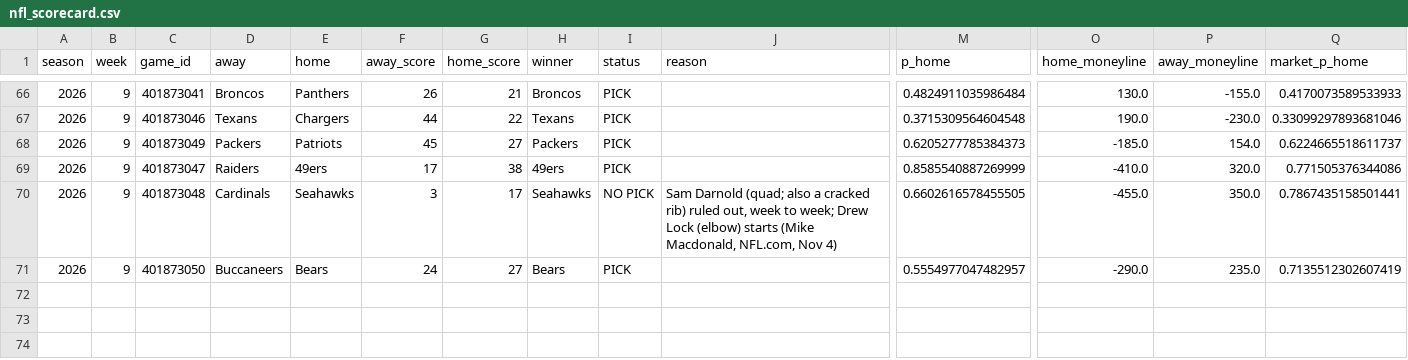
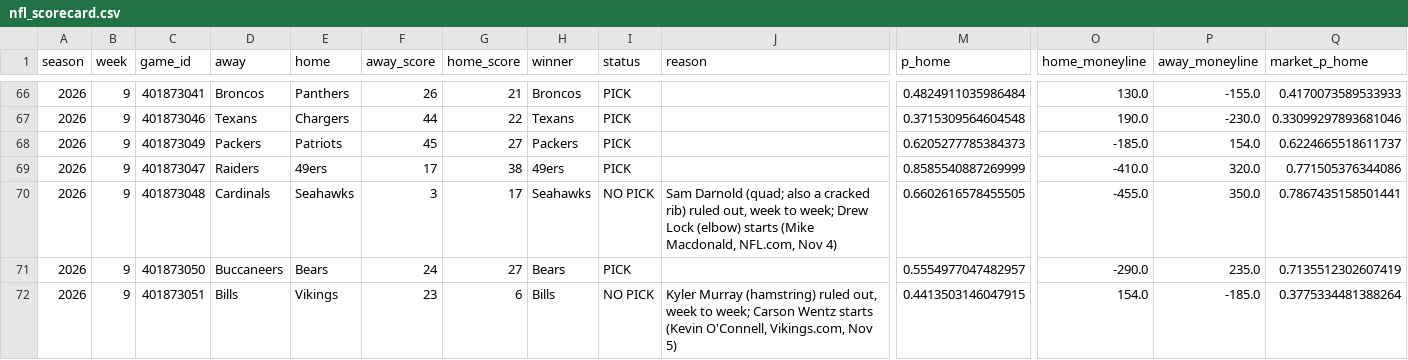
Before and after one commit to stardust1327/sports-engines, a CSV file: results/nfl_scorecard.csv, drawn as a sheet; only a part is shown, gaps mark what is left out; rows hold the shown columns only; the diff names each change by its address in the sheet, - before the commit and + after, or states it on an @@ line.

```diff
--- a/results/nfl_scorecard.csv
+++ b/results/nfl_scorecard.csv
+row 72: 2026 | 9 | 401873051 | Bills | Vikings | 23 | 6 | Bills | NO PICK | Kyler Murray (hamstring) ruled out, week to week; Carson Wentz starts (Kevin O'Connell, Vikings.com, Nov 5) | 0.4413503146047915 | 154.0 | -185.0 | 0.3775334481388264
```
Also changed, not shown: results/nfl_cfbmethod_2026_week09_graded.csv, results/prompt_nfl_2026_week09_graded.csv, 20 other files.
